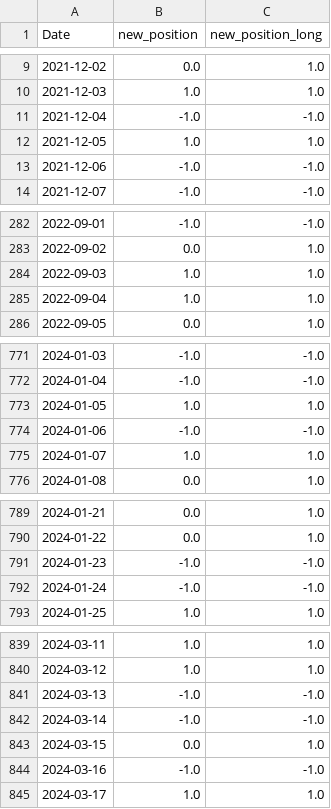
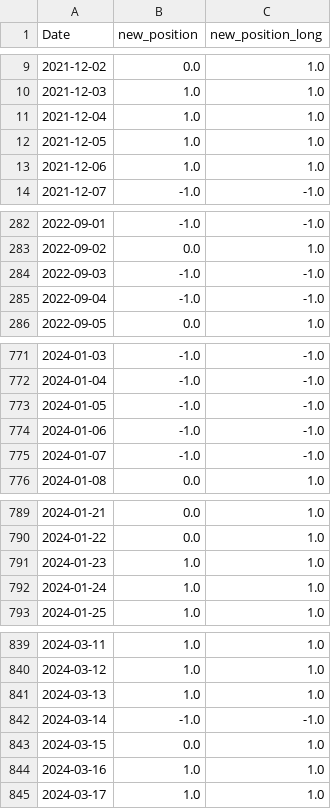
Before and after one commit to CRXIC/QuantConnect, a CSV file: crypto/BTC/BTC_1D_combo.csv, drawn as a sheet; only a part is shown, gaps mark what is left out; the diff covers the shown part only.

```diff
--- a/crypto/BTC/BTC_1D_combo.csv
+++ b/crypto/BTC/BTC_1D_combo.csv
@@ -10,5 +10,5 @@ Date,new_position,new_position_long
 2021-12-03,1.0,1.0
-2021-12-04,-1.0,-1.0
+2021-12-04,1.0,1.0
 2021-12-05,1.0,1.0
-2021-12-06,-1.0,-1.0
+2021-12-06,1.0,1.0
 2021-12-07,-1.0,-1.0
@@ -283,4 +283,4 @@ Date,new_position,new_position_long
 2022-09-02,0.0,1.0
-2022-09-03,1.0,1.0
-2022-09-04,1.0,1.0
+2022-09-03,-1.0,-1.0
+2022-09-04,-1.0,-1.0
 2022-09-05,0.0,1.0
@@ -772,5 +772,5 @@ Date,new_position,new_position_long
 2024-01-04,-1.0,-1.0
-2024-01-05,1.0,1.0
+2024-01-05,-1.0,-1.0
 2024-01-06,-1.0,-1.0
-2024-01-07,1.0,1.0
+2024-01-07,-1.0,-1.0
 2024-01-08,0.0,1.0
@@ -790,4 +790,4 @@ Date,new_position,new_position_long
 2024-01-22,0.0,1.0
-2024-01-23,-1.0,-1.0
-2024-01-24,-1.0,-1.0
+2024-01-23,1.0,1.0
+2024-01-24,1.0,1.0
 2024-01-25,1.0,1.0
@@ -840,6 +840,6 @@ Date,new_position,new_position_long
 2024-03-12,1.0,1.0
-2024-03-13,-1.0,-1.0
+2024-03-13,1.0,1.0
 2024-03-14,-1.0,-1.0
 2024-03-15,0.0,1.0
-2024-03-16,-1.0,-1.0
+2024-03-16,1.0,1.0
 2024-03-17,1.0,1.0
```
Also changed, not shown: 94 edited cells elsewhere in this file.
